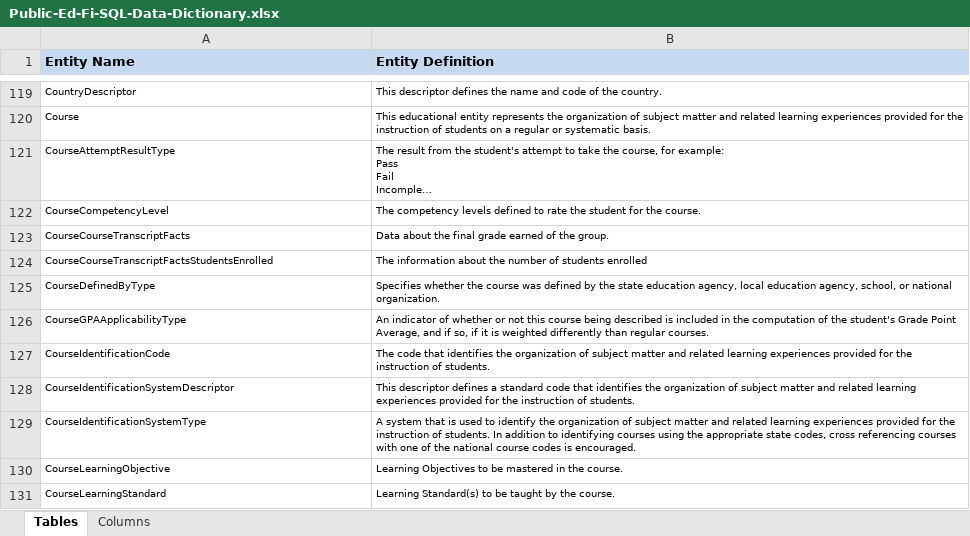
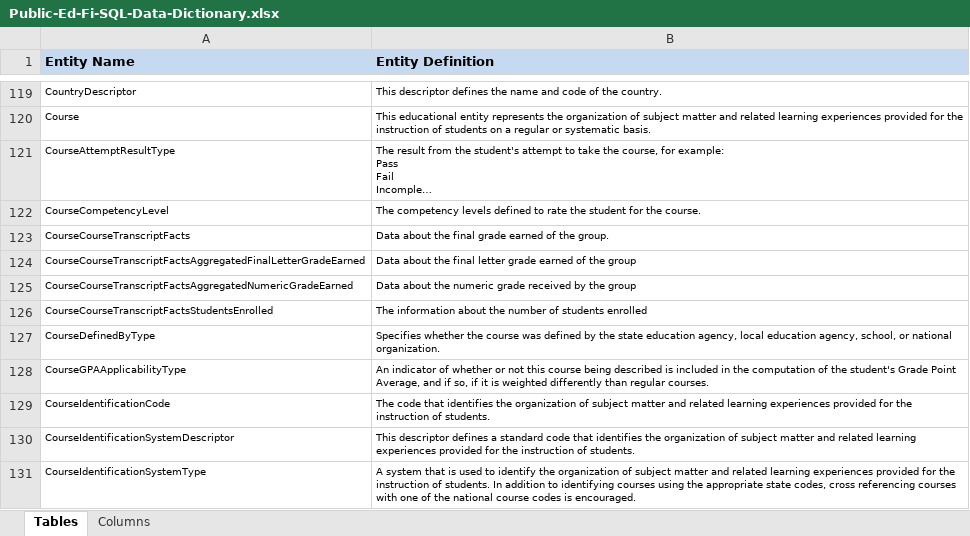
Before and after one commit to KleinISD-EdFi/MetaEd-TPDP-Files, an Excel workbook: MetaEdOutput/DataDictionary/Public-Ed-Fi-SQL-Data-Dictionary.xlsx, sheet Tables, drawn as a sheet; only a part is shown, gaps mark what is left out; the shorter side is filled out with more unchanged rows; long unchanged cells end in …; values as stored, in another font and other column widths than the file's, no borders; the diff names each change by its address in the sheet, - before the commit and + after, or states it on an @@ line.

Commit message:
Removed aggregated school years/as of dates

```diff
--- a/MetaEdOutput/DataDictionary/Public-Ed-Fi-SQL-Data-Dictionary.xlsx (sheet Tables)
+++ b/MetaEdOutput/DataDictionary/Public-Ed-Fi-SQL-Data-Dictionary.xlsx (sheet Tables)
+row 124: CourseCourseTranscriptFactsAggregatedFinalLetterGradeEarned | Data about the final letter grade earned of the group
+row 125: CourseCourseTranscriptFactsAggregatedNumericGradeEarned | Data about the numeric grade received by the group
```
Also changed, not shown: sheet Columns, MetaEdOutput/DataDictionary/Public-Ed-Fi-XML-Data-Dictionary.xlsx, MetaEdOutput/Ed-Fi-Handbook/Ed-Fi-Handbook.xlsx, 24 other files.
